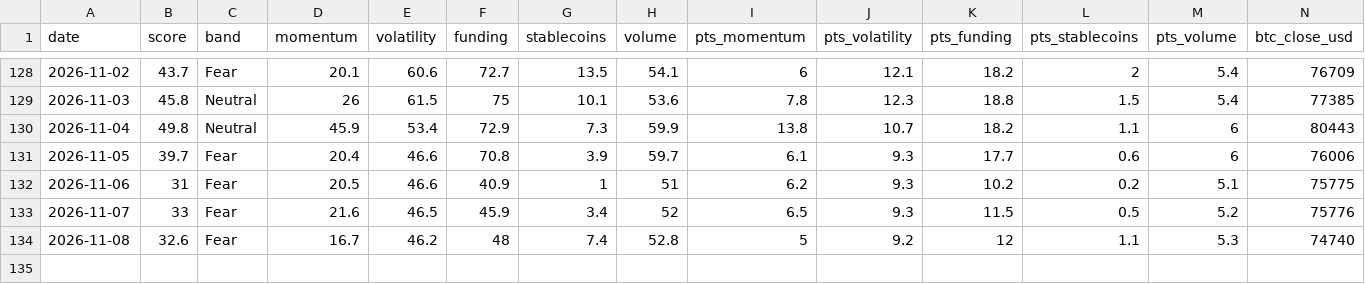
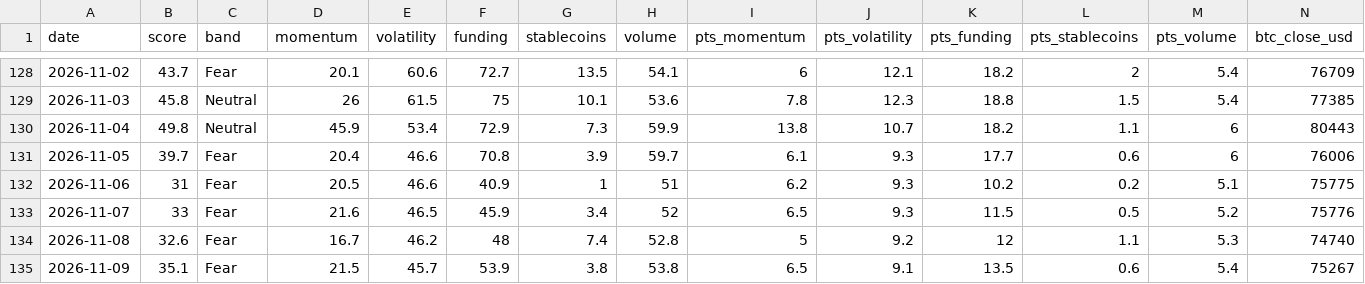
Before and after one commit to alexgsg1016/2a-pulse-data, a CSV file: data/pulse-history.csv, drawn as a sheet; only a part is shown, gaps mark what is left out; rows hold the shown columns only; the diff names each change by its address in the sheet, - before the commit and + after, or states it on an @@ line.

```diff
--- a/data/pulse-history.csv
+++ b/data/pulse-history.csv
+row 135: 2026-11-09 | 35.1 | Fear | 21.5 | 45.7 | 53.9 | 3.8 | 53.8 | 6.5 | 9.1 | 13.5 | 0.6 | 5.4 | 75267
```
Also changed, not shown: 2 other files.
